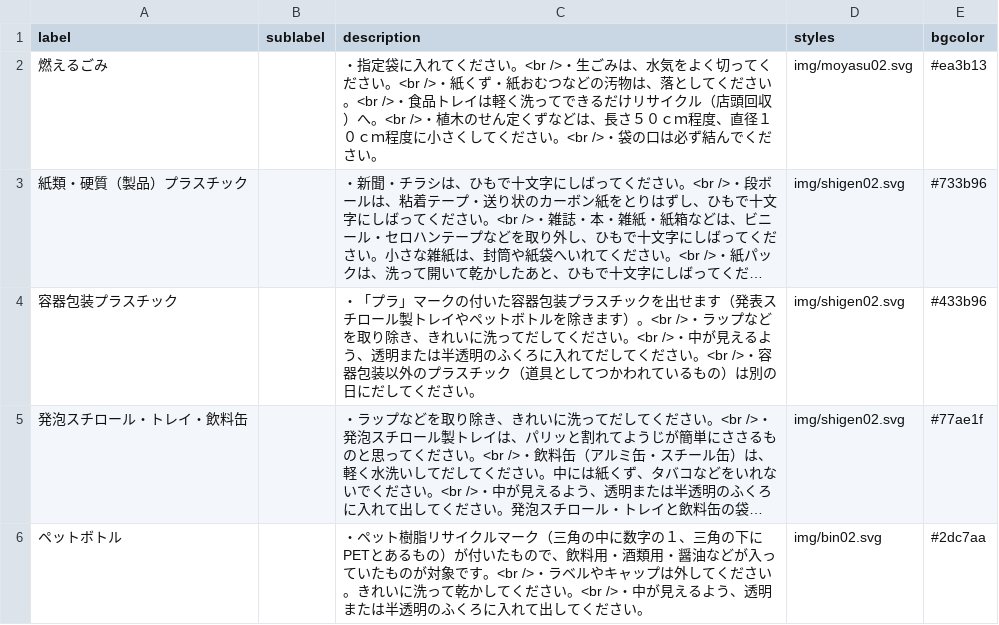
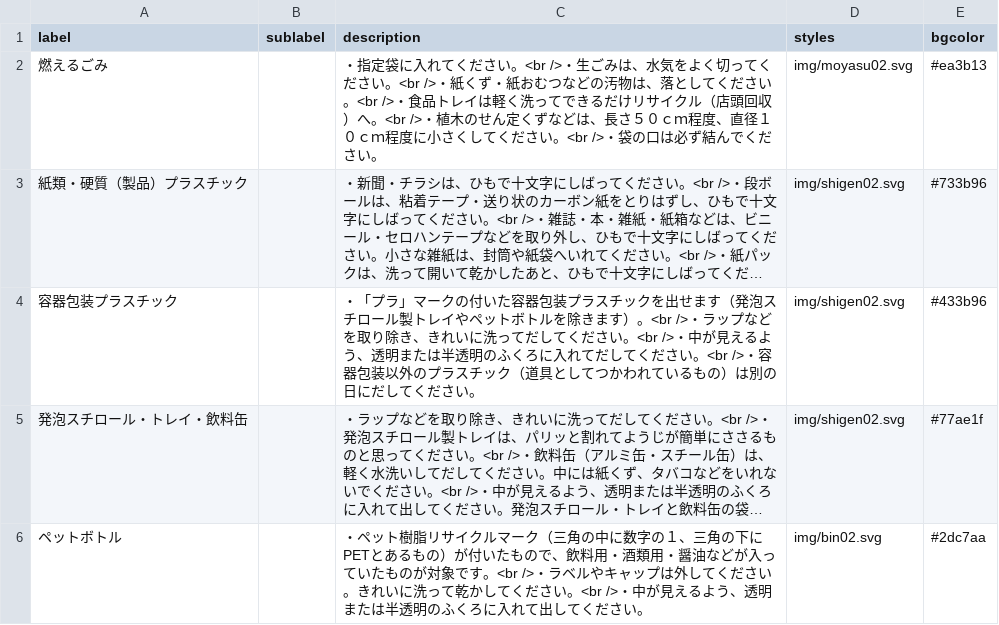
Before and after one commit to codeforsaga/5374ogi, a CSV file: data/description.csv, drawn as a sheet; long unchanged cells end in …; the diff names each change by its address in the sheet, - before the commit and + after, or states it on an @@ line.

Commit message:
文字訂正しました。
「発表スチロール」→「発砲スチロール」

```diff
--- a/data/description.csv
+++ b/data/description.csv
-C4 (description): …ます（発表スチロー…
+C4 (description): …ます（発泡スチロー…
```
